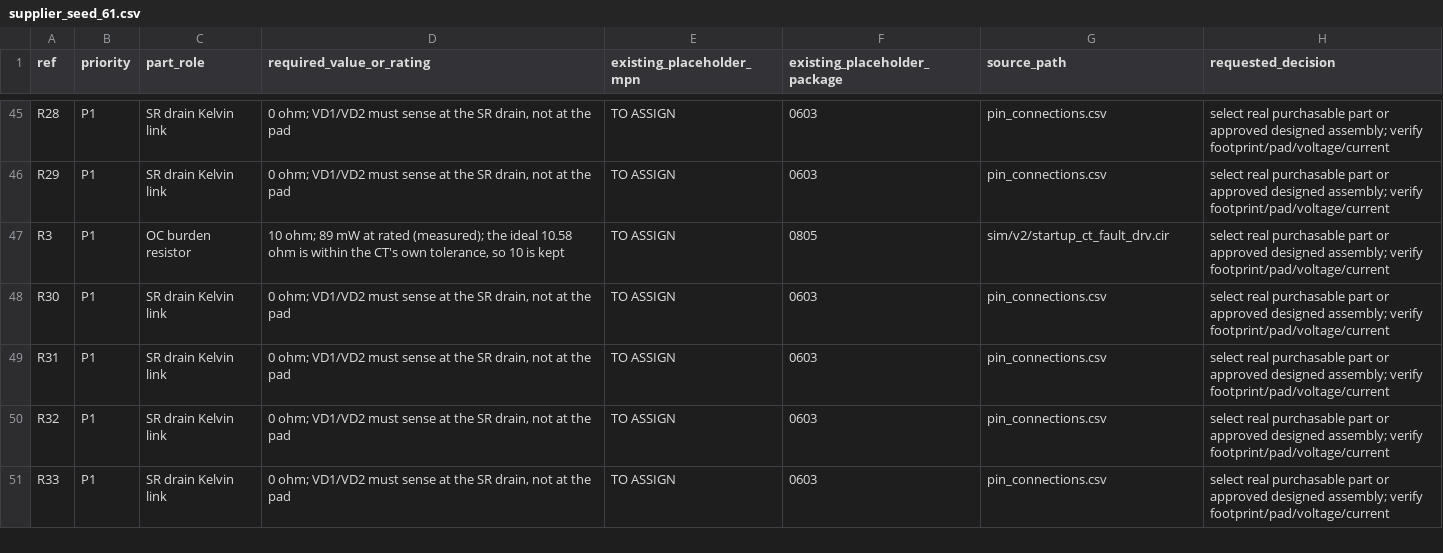
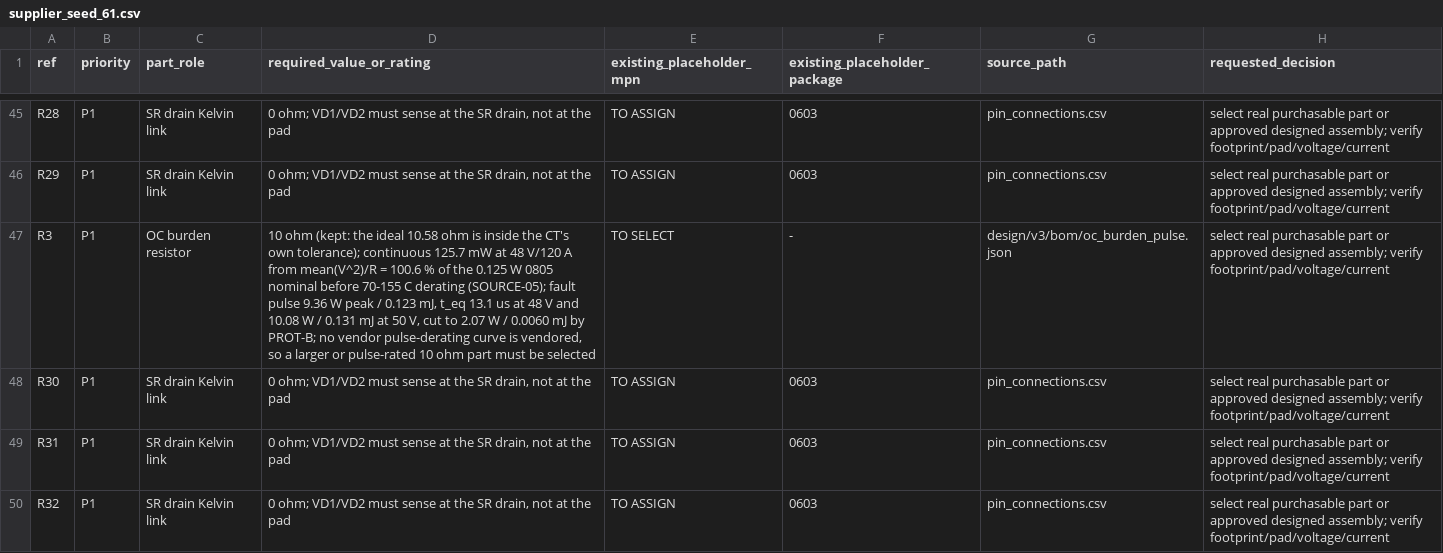
Before and after one commit to czy0126/CZY, a CSV file: docs/D1_EXECUTION_KIT/templates/supplier_seed_61.csv, drawn as a sheet; only a part is shown, gaps mark what is left out; the shorter side is filled out with more unchanged rows; the diff names each change by its address in the sheet, - before the commit and + after, or states it on an @@ line.

```diff
--- a/docs/D1_EXECUTION_KIT/templates/supplier_seed_61.csv
+++ b/docs/D1_EXECUTION_KIT/templates/supplier_seed_61.csv
-D47 (required_value_or_rating): 10 ohm; 89 mW at rated (measured); the ideal 10.58 ohm is within the CT's own tolerance, so 10 is kept
+D47 (required_value_or_rating): 10 ohm (kept: the ideal 10.58 ohm is inside the CT's own tolerance); continuous 125.7 mW at 48 V/120 A from mean(V^2)/R = 100.6 % of the 0.125 W 0805 nominal before 70-155 C derating (SOURCE-05); fault pulse 9.36 W peak / 0.123 mJ, t_eq 13.1 us at 48 V and 10.08 W / 0.131 mJ at 50 V, cut to 2.07 W / 0.0060 mJ by PROT-B; no vendor pulse-derating curve is vendored, so a larger or pulse-rated 10 ohm part must be selected
-E47 (existing_placeholder_mpn): TO ASSIGN
+E47 (existing_placeholder_mpn): TO SELECT
-F47 (existing_placeholder_package): 0805
+F47 (existing_placeholder_package): -
-G47 (source_path): sim/v2/startup_ct_fault_drv.cir
+G47 (source_path): design/v3/bom/oc_burden_pulse.json
```
Also changed, not shown: design/v3/bom/bom_draft.csv, docs/D1_EXECUTION_KIT/templates/vendor_candidate_matrix_61.csv, 38 other files.
